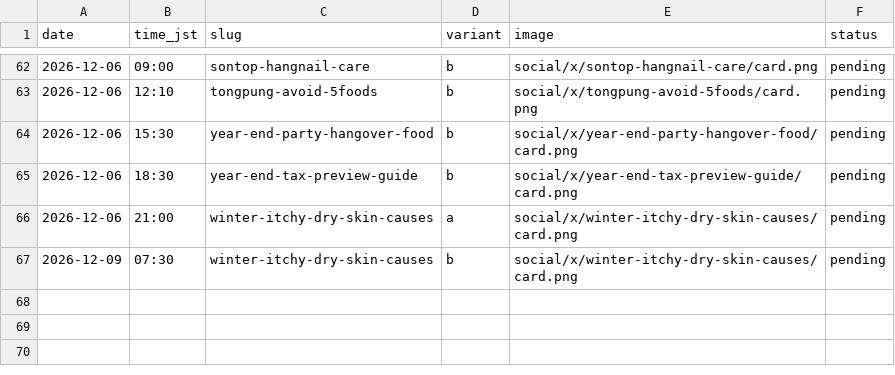
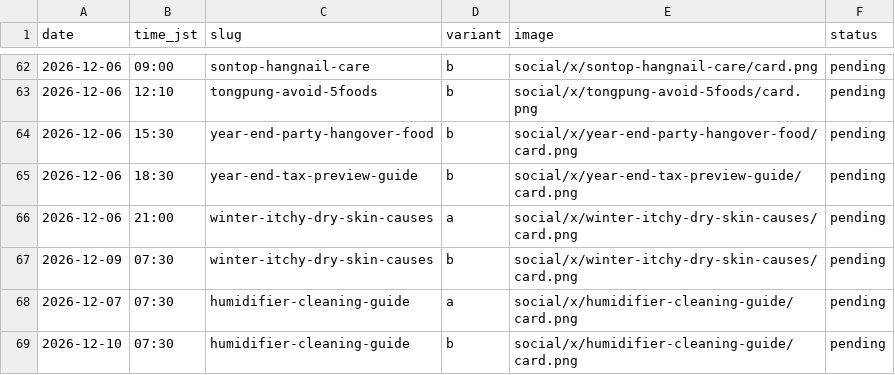
Before and after one commit to leehyosone180603-bot/secondwebsite, a CSV file: social/x/queue.csv, drawn as a sheet; only a part is shown, gaps mark what is left out.

```diff
--- a/social/x/queue.csv
+++ b/social/x/queue.csv
@@ -67 +67,3 @@ date,time_jst,slug,variant,image,status
 2026-12-09,07:30,winter-itchy-dry-skin-causes,b,social/x/winter-itchy-dry-skin-causes/card.png,pending
+2026-12-07,07:30,humidifier-cleaning-guide,a,social/x/humidifier-cleaning-guide/card.png,pending
+2026-12-10,07:30,humidifier-cleaning-guide,b,social/x/humidifier-cleaning-guide/card.png,pending
```
Also changed, not shown: 13 other files.
